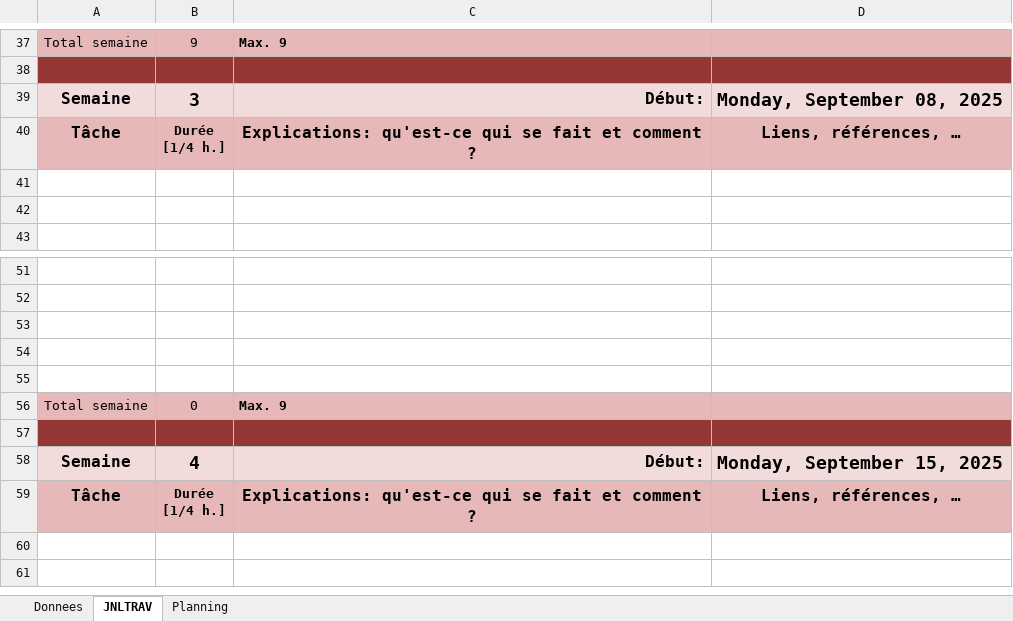
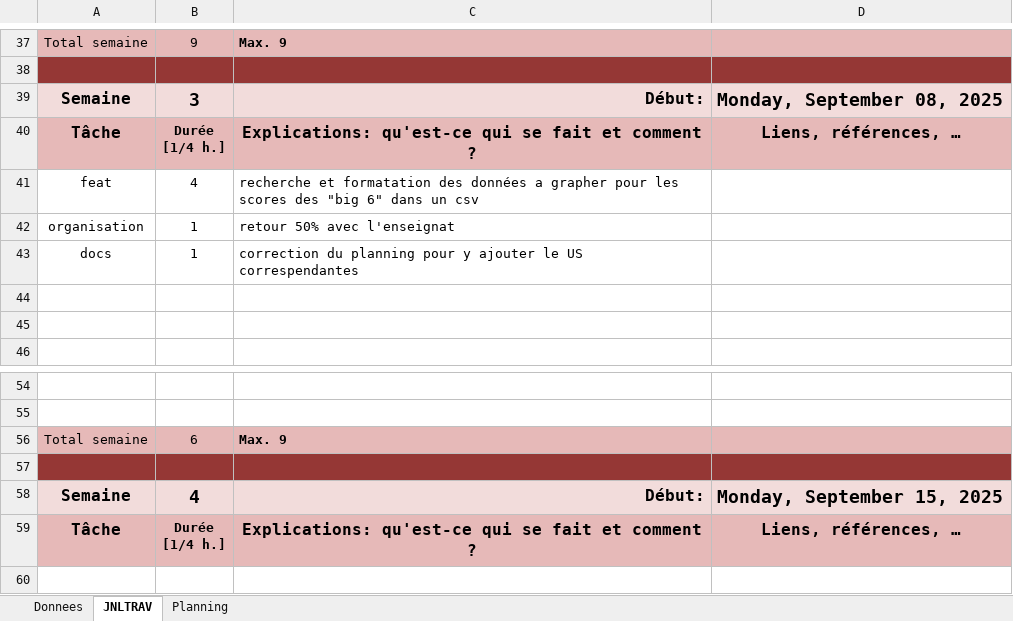
Before and after one commit to GarbyBoi/P-FUN-FID2, an Excel workbook: documentation/journal de travail et planning P-FUN.xlsm, sheet JNLTRAV, drawn as a sheet; only a part is shown, gaps mark what is left out; the shorter side is filled out with more unchanged rows; values as stored, in another font and other column widths than the file's, no borders; charts and pictures not drawn; removed rows and columns are numbered as before the commit, all else as after; the diff names each change by its address in the sheet, - before the commit and + after, or states it on an @@ line.

Commit message:
chore(gwdata)reformulated scores into their own csv files
put each teams result data in it's own csv file

```diff
--- a/documentation/journal de travail et planning P-FUN.xlsm (sheet JNLTRAV)
+++ b/documentation/journal de travail et planning P-FUN.xlsm (sheet JNLTRAV)
+row 41: feat | 4 | recherche et formatation des données a grapher pour les scores des "big 6" dans un csv
+row 42: organisation | 1 | retour 50% avec l'enseignat
+row 43: docs | 1 | correction du planning pour y ajouter le US correspendantes
-row 53: (empty)
-row 54: (empty)
-row 55: (empty)
-B56: 0
+B56: 6
```
Also changed, not shown: sheet Planning, 7 other files.
